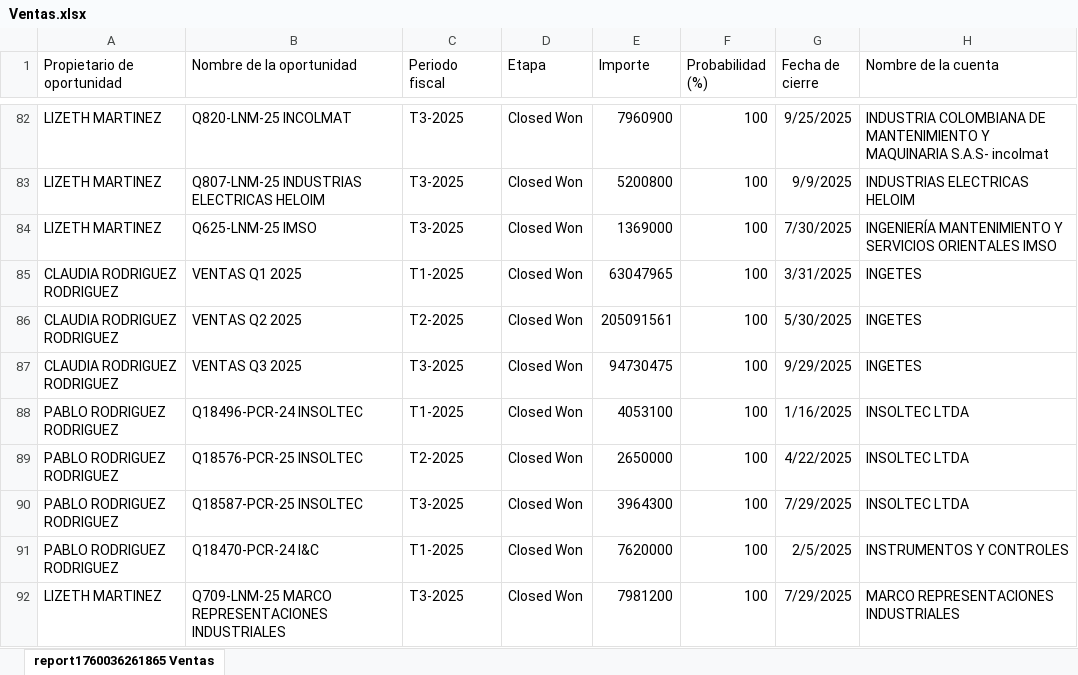
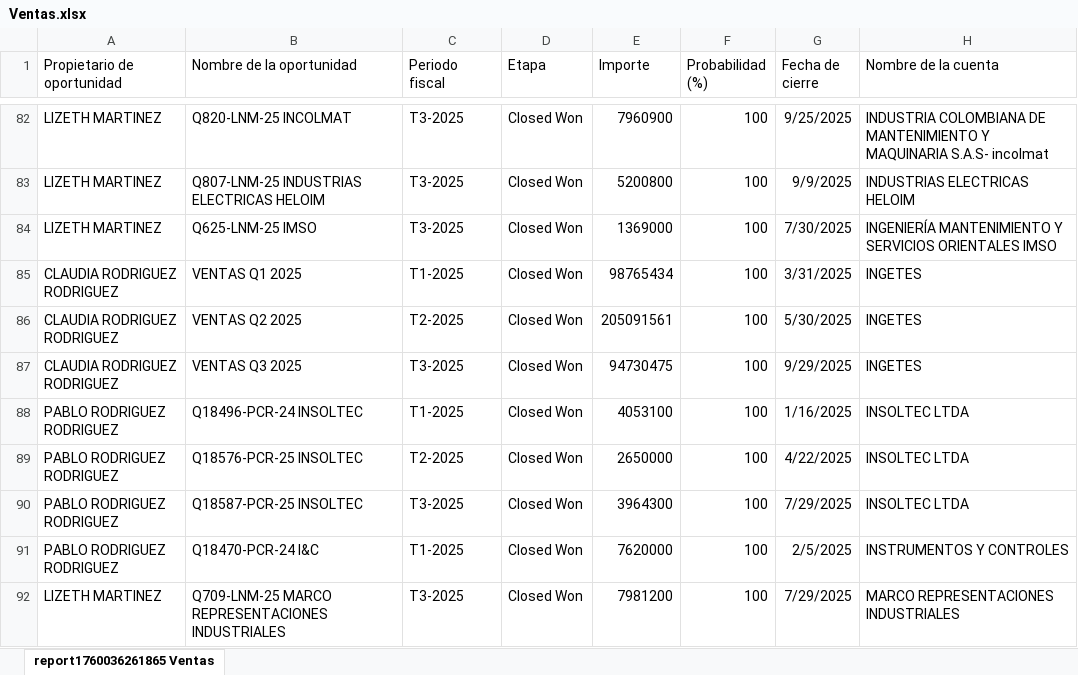
Before and after one commit to Ingetes/INGEPUNTOS, an Excel workbook: Ventas.xlsx, sheet report1760036261865 Ventas, drawn as a sheet; only a part is shown, gaps mark what is left out; values as stored, in another font and other column widths than the file's, no borders; the diff names each change by its address in the sheet, - before the commit and + after, or states it on an @@ line.

Commit message:
Actualiza Ventas desde Ingepuntos

```diff
--- a/Ventas.xlsx (sheet report1760036261865 Ventas)
+++ b/Ventas.xlsx (sheet report1760036261865 Ventas)
-E85 (Importe): 63047965
+E85 (Importe): 98765434
```
